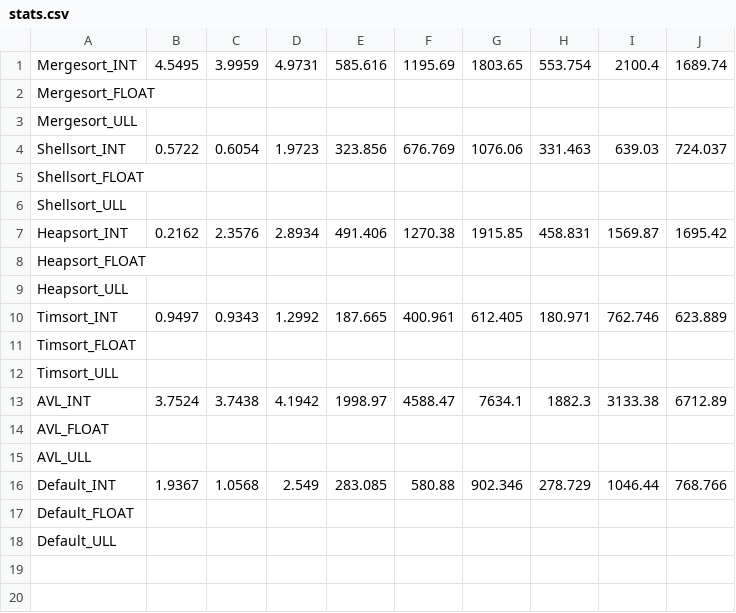
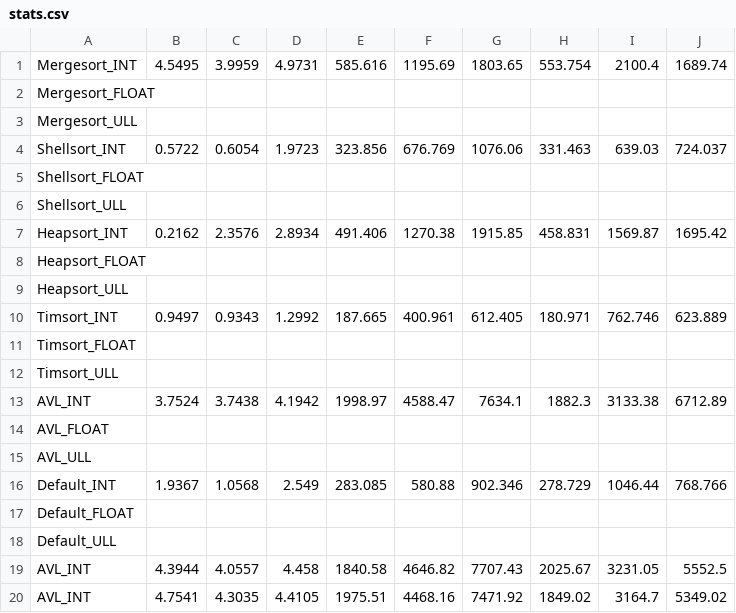
Before and after one commit to vlaxcs/DS-Sorts, a CSV file: cmake-build-debug/Results/stats.csv, drawn as a sheet.

```diff
--- a/cmake-build-debug/Results/stats.csv
+++ b/cmake-build-debug/Results/stats.csv
@@ -18 +18,3 @@ Default_FLOAT,
 Default_ULL,
+AVL_INT,4.3944,4.0557,4.458,1840.58,4646.82,7707.43,2025.67,3231.05,5552.5,
+AVL_INT,4.7541,4.3035,4.4105,1975.51,4468.16,7471.92,1849.02,3164.7,5349.02,
```
Also changed, not shown: 13 other files.
